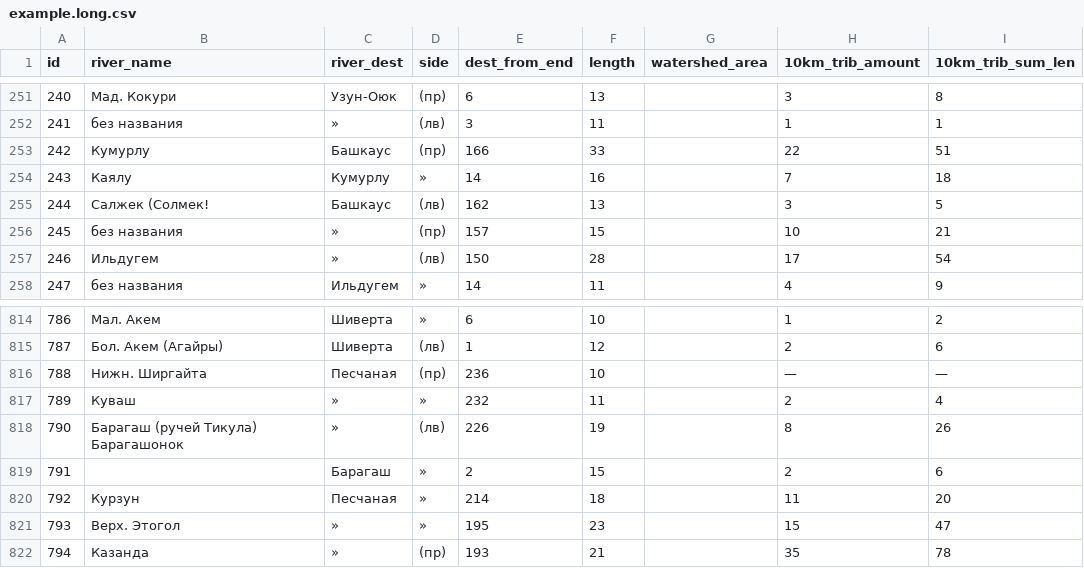
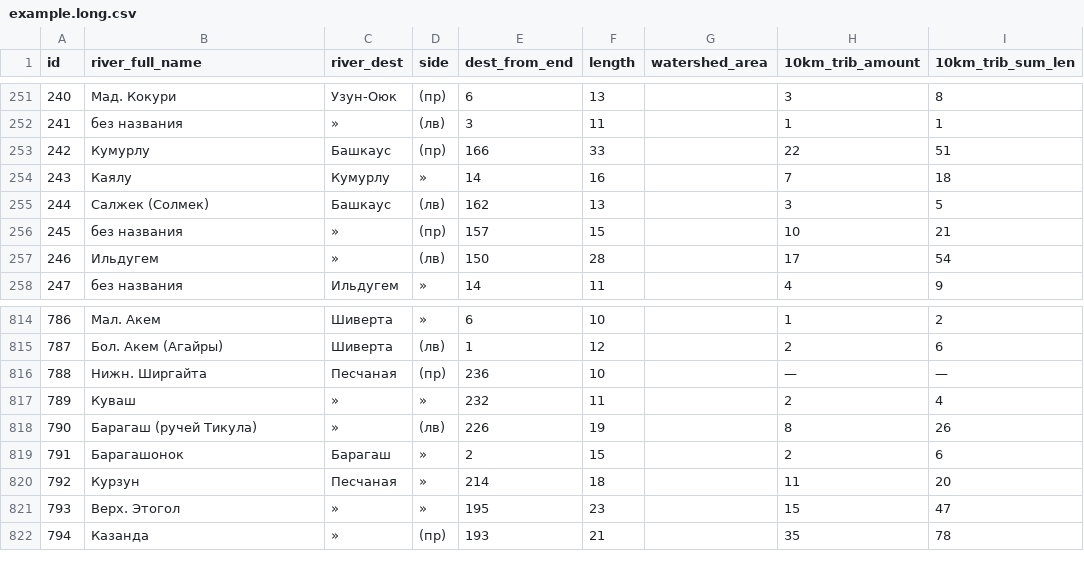
Before and after one commit to vitalyisaev2/river-orders, a CSV file: data/example.long.csv, drawn as a sheet; only a part is shown, gaps mark what is left out; the diff names each change by its address in the sheet, - before the commit and + after, or states it on an @@ line.

```diff
--- a/data/example.long.csv
+++ b/data/example.long.csv
-B1: river_name
+B1: river_full_name
-B255 (river_full_name): Салжек (Солмек!
+B255 (river_full_name): Салжек (Солмек)
-B818 (river_full_name): Барагаш (ручей Тикула) Барагашонок
+B818 (river_full_name): Барагаш (ручей Тикула)
-B819 (river_full_name): (empty)
+B819 (river_full_name): Барагашонок
```
Also changed, not shown: 3 other files.
